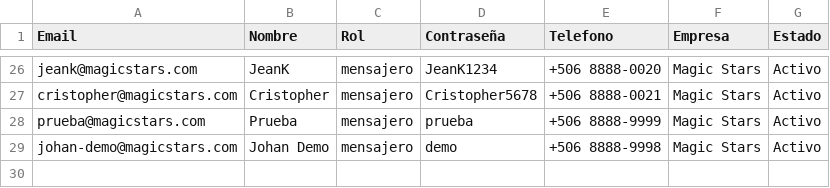
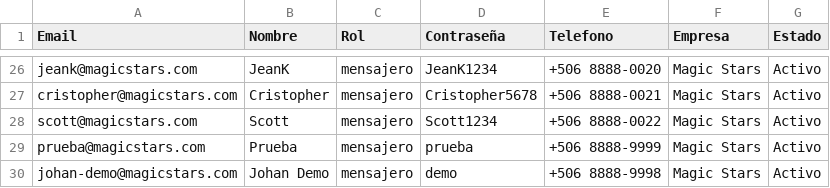
Before and after one commit to Magic-Stars-CR/magicstars-frontend, a CSV file: usuarios-login.csv, drawn as a sheet; only a part is shown, gaps mark what is left out; the diff names each change by its address in the sheet, - before the commit and + after, or states it on an @@ line.

Commit message:
Añadir mensajero Scott al sistema de autenticación
- Añadido Scott a usuarios-login.csv con credenciales de acceso
- Añadido Scott a mock-messengers.ts para autenticación mock
- Añadido Scott a login page para usuarios demo
- Añadido pedido de prueba para Scott en pedidos_prueba.csv

```diff
--- a/usuarios-login.csv
+++ b/usuarios-login.csv
+row 28: scott@magicstars.com | Scott | mensajero | Scott1234 | +506 8888-0022 | Magic Stars | Activo
```
Also changed, not shown: pedidos_prueba.csv, 2 other files.
